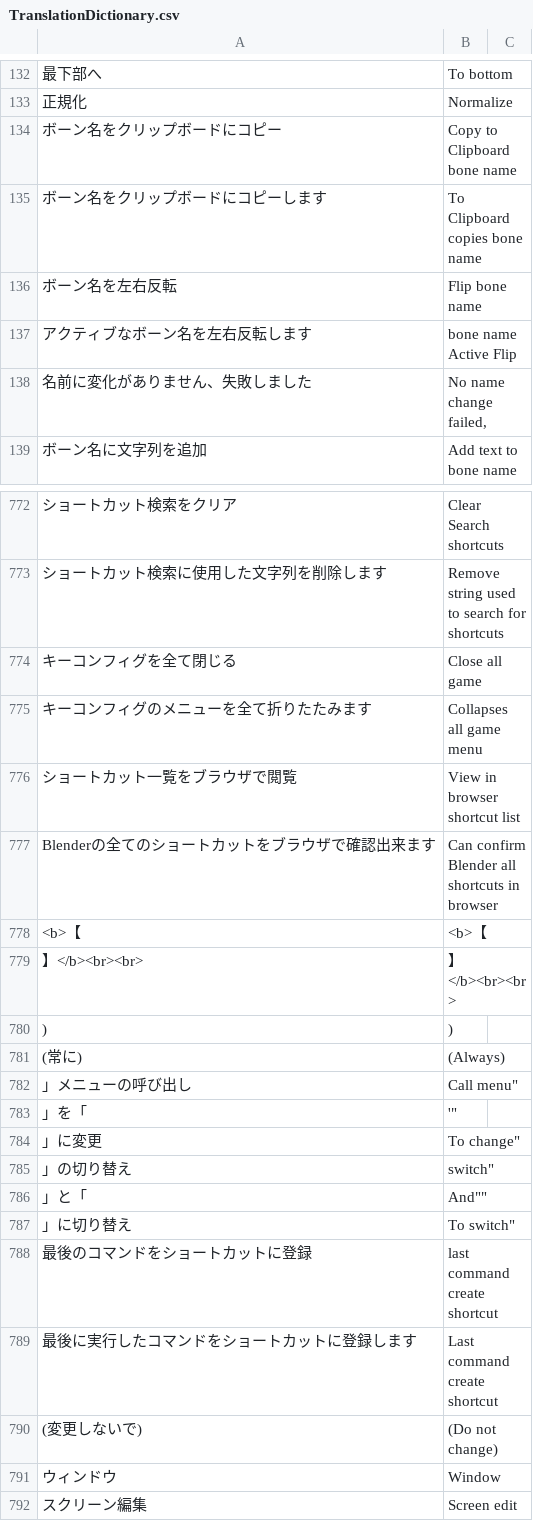
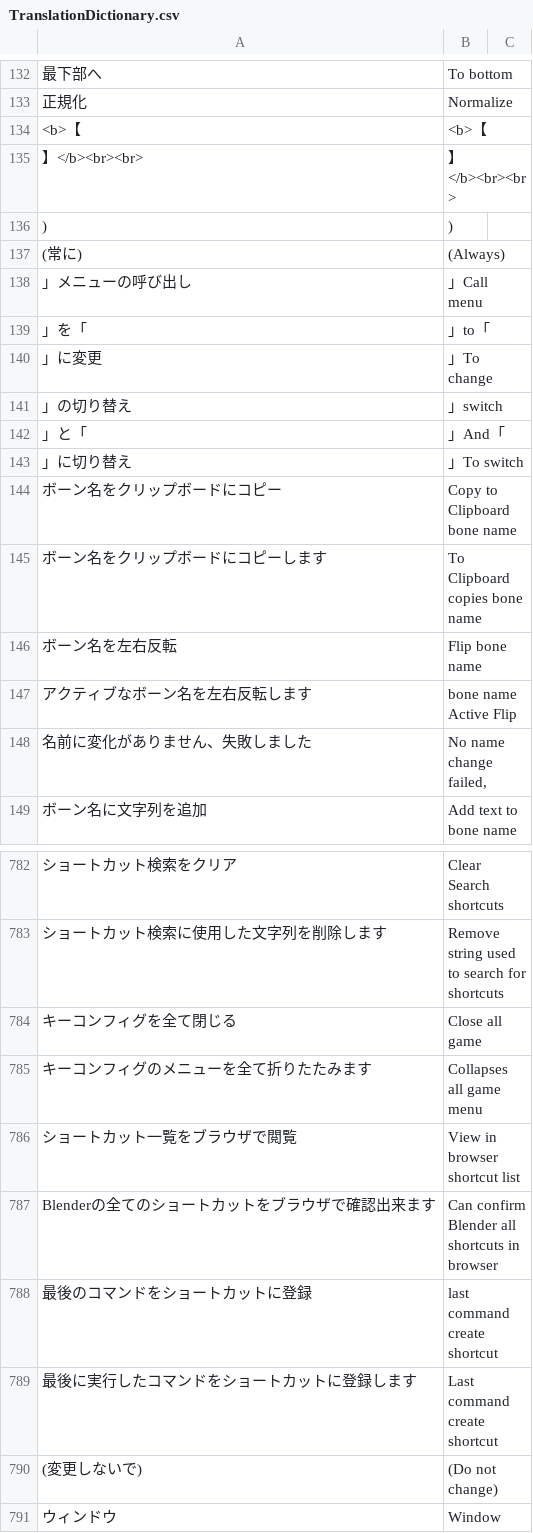
Before and after one commit to PyrokinesisStudio/Blender-Scramble-Addon, a CSV file: Scramble Addon/TranslationDictionary.csv, drawn as a sheet; only a part is shown, gaps mark what is left out; the shorter side is filled out with more unchanged rows.

```diff
--- a/Scramble Addon/TranslationDictionary.csv
+++ b/Scramble Addon/TranslationDictionary.csv
@@ -135,2 +135,12 @@
 "正規化","Normalize"
+"<b>【 ","<b>【 "
+" 】</b><br><br>"," 】</b><br><br>"
+")　",")　"
+"(常に)　","(Always)　"
+"」メニューの呼び出し","」Call menu"
+"」を「","」to「"
+"」に変更","」To change"
+"」の切り替え","」switch"
+"」と「","」And「"
+"」に切り替え","」To switch"
 "ボーン名をクリップボードにコピー","Copy to Clipboard bone name"
@@ -781,12 +791,2 @@
 "Blenderの全てのショートカットをブラウザで確認出来ます","Can confirm Blender all shortcuts in browser"
-"<b>【 ","<b>【 "
-" 】</b><br><br>"," 】</b><br><br>"
-")　",")　"
-"(常に)　","(Always)　"
-"」メニューの呼び出し",""Call menu"
-"」を「",""'"
-"」に変更",""To change"
-"」の切り替え",""switch"
-"」と「",""And""
-"」に切り替え",""To switch"
 "最後のコマンドをショートカットに登録","last command create shortcut"
```
Also changed, not shown: 1 other file.
